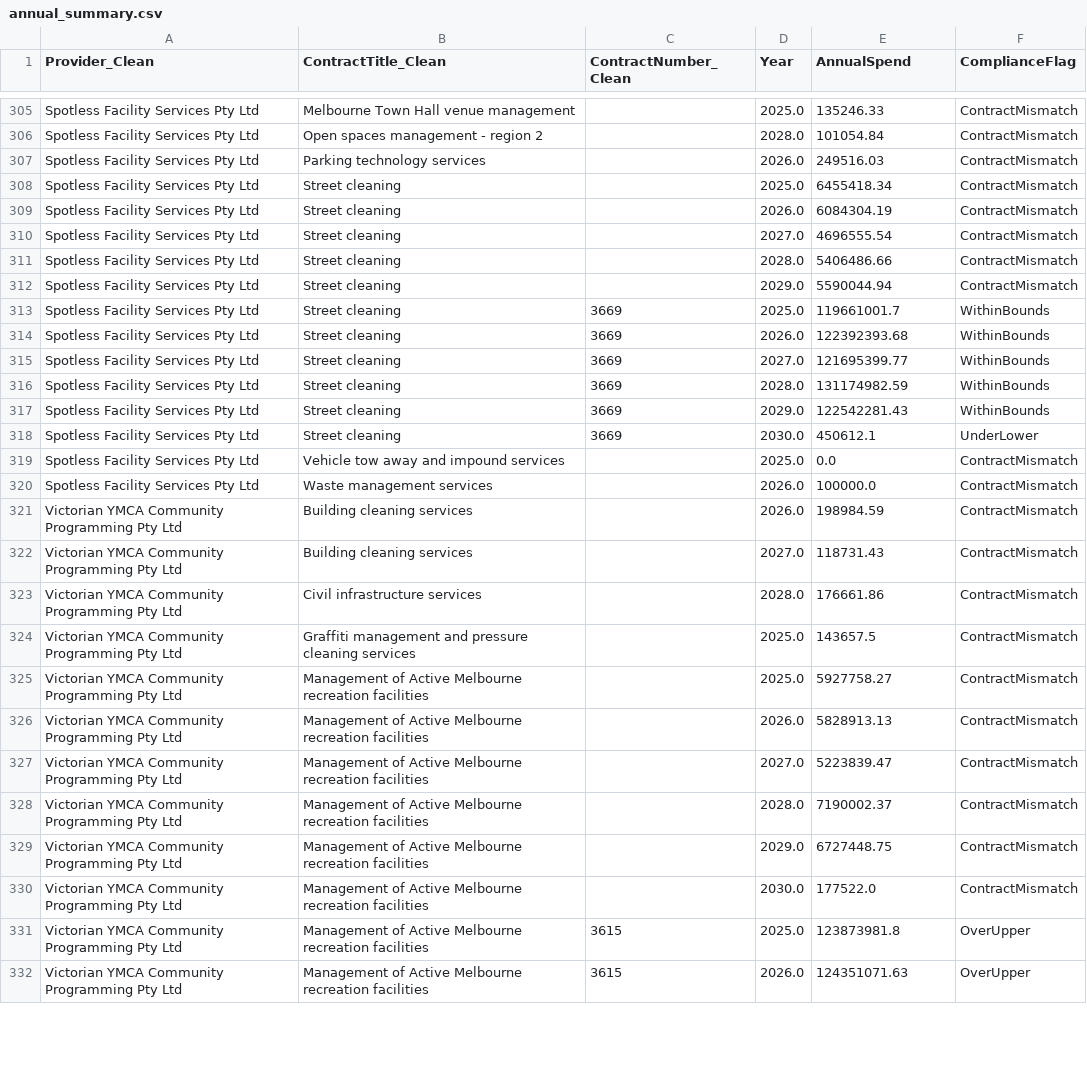
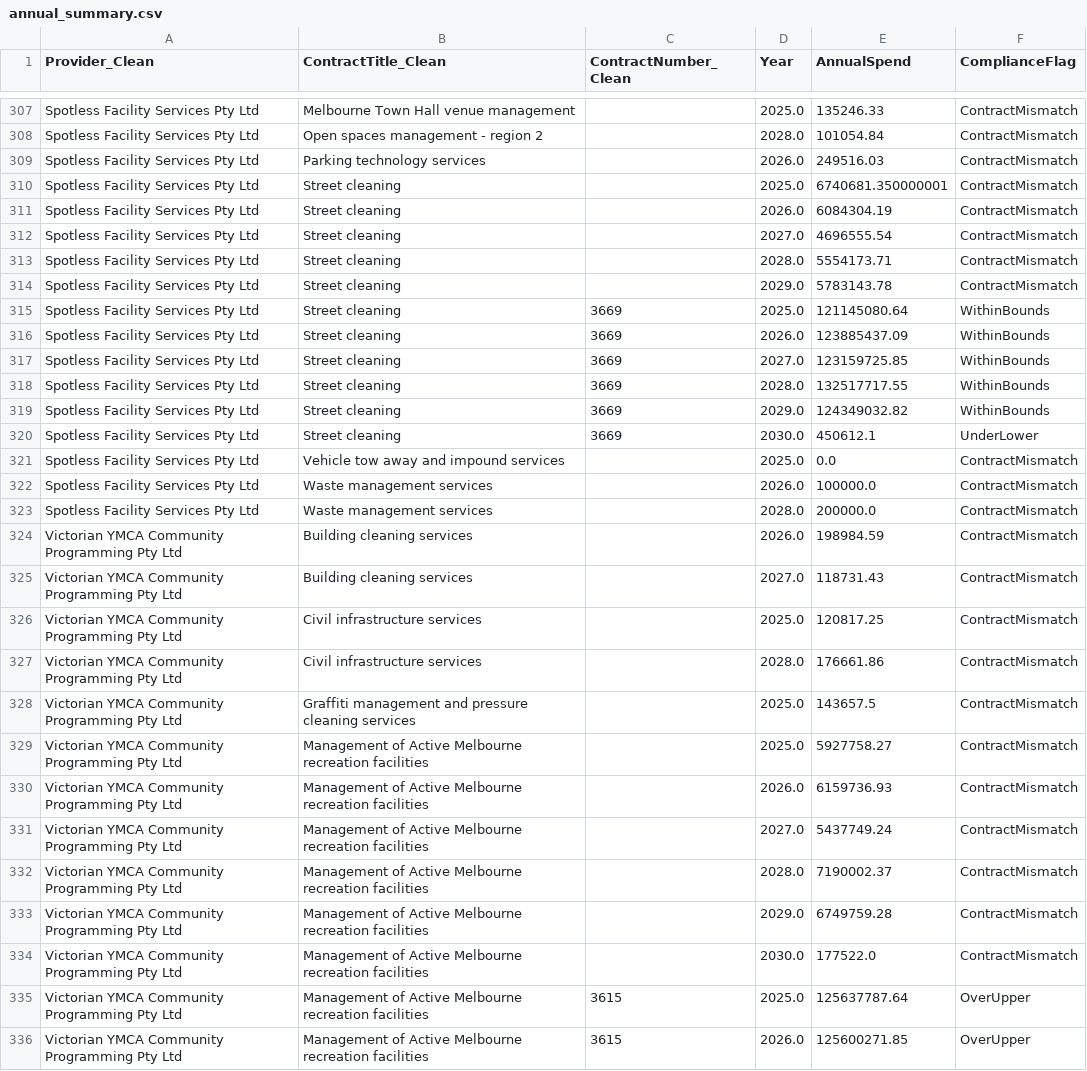
Before and after one commit to KANGGG-L/ProcurementAnalyticsDashboard, a CSV file: dashboard/powerbi_data/annual_summary.csv, drawn as a sheet; only a part is shown, gaps mark what is left out; the diff covers the shown part only.

```diff
--- a/dashboard/powerbi_data/annual_summary.csv
+++ b/dashboard/powerbi_data/annual_summary.csv
@@ -307,12 +309,12 @@ Spotless Facility Services Pty Ltd,Open spaces management - region 2, ,2028.0,10
 Spotless Facility Services Pty Ltd,Parking technology services, ,2026.0,249516.03,ContractMismatch
-Spotless Facility Services Pty Ltd,Street cleaning, ,2025.0,6455418.34,ContractMismatch
+Spotless Facility Services Pty Ltd,Street cleaning, ,2025.0,6740681.350000001,ContractMismatch
 Spotless Facility Services Pty Ltd,Street cleaning, ,2026.0,6084304.19,ContractMismatch
 Spotless Facility Services Pty Ltd,Street cleaning, ,2027.0,4696555.54,ContractMismatch
-Spotless Facility Services Pty Ltd,Street cleaning, ,2028.0,5406486.66,ContractMismatch
-Spotless Facility Services Pty Ltd,Street cleaning, ,2029.0,5590044.94,ContractMismatch
-Spotless Facility Services Pty Ltd,Street cleaning,3669,2025.0,119661001.7,WithinBounds
-Spotless Facility Services Pty Ltd,Street cleaning,3669,2026.0,122392393.68,WithinBounds
-Spotless Facility Services Pty Ltd,Street cleaning,3669,2027.0,121695399.77,WithinBounds
-Spotless Facility Services Pty Ltd,Street cleaning,3669,2028.0,131174982.59,WithinBounds
-Spotless Facility Services Pty Ltd,Street cleaning,3669,2029.0,122542281.43,WithinBounds
+Spotless Facility Services Pty Ltd,Street cleaning, ,2028.0,5554173.71,ContractMismatch
+Spotless Facility Services Pty Ltd,Street cleaning, ,2029.0,5783143.78,ContractMismatch
+Spotless Facility Services Pty Ltd,Street cleaning,3669,2025.0,121145080.64,WithinBounds
+Spotless Facility Services Pty Ltd,Street cleaning,3669,2026.0,123885437.09,WithinBounds
+Spotless Facility Services Pty Ltd,Street cleaning,3669,2027.0,123159725.85,WithinBounds
+Spotless Facility Services Pty Ltd,Street cleaning,3669,2028.0,132517717.55,WithinBounds
+Spotless Facility Services Pty Ltd,Street cleaning,3669,2029.0,124349032.82,WithinBounds
 Spotless Facility Services Pty Ltd,Street cleaning,3669,2030.0,450612.1,UnderLower
@@ -320,4 +322,6 @@ Spotless Facility Services Pty Ltd,Vehicle tow away and impound services, ,2025.
 Spotless Facility Services Pty Ltd,Waste management services, ,2026.0,100000.0,ContractMismatch
+Spotless Facility Services Pty Ltd,Waste management services, ,2028.0,200000.0,ContractMismatch
 Victorian YMCA Community Programming Pty Ltd,Building cleaning services, ,2026.0,198984.59,ContractMismatch
 Victorian YMCA Community Programming Pty Ltd,Building cleaning services, ,2027.0,118731.43,ContractMismatch
+Victorian YMCA Community Programming Pty Ltd,Civil infrastructure services, ,2025.0,120817.25,ContractMismatch
 Victorian YMCA Community Programming Pty Ltd,Civil infrastructure services, ,2028.0,176661.86,ContractMismatch
@@ -325,8 +329,8 @@ Victorian YMCA Community Programming Pty Ltd,Graffiti management and pressure cl
 Victorian YMCA Community Programming Pty Ltd,Management of Active Melbourne recreation facilities, ,2025.0,5927758.27,ContractMismatch
-Victorian YMCA Community Programming Pty Ltd,Management of Active Melbourne recreation facilities, ,2026.0,5828913.13,ContractMismatch
-Victorian YMCA Community Programming Pty Ltd,Management of Active Melbourne recreation facilities, ,2027.0,5223839.47,ContractMismatch
+Victorian YMCA Community Programming Pty Ltd,Management of Active Melbourne recreation facilities, ,2026.0,6159736.93,ContractMismatch
+Victorian YMCA Community Programming Pty Ltd,Management of Active Melbourne recreation facilities, ,2027.0,5437749.24,ContractMismatch
 Victorian YMCA Community Programming Pty Ltd,Management of Active Melbourne recreation facilities, ,2028.0,7190002.37,ContractMismatch
-Victorian YMCA Community Programming Pty Ltd,Management of Active Melbourne recreation facilities, ,2029.0,6727448.75,ContractMismatch
+Victorian YMCA Community Programming Pty Ltd,Management of Active Melbourne recreation facilities, ,2029.0,6749759.28,ContractMismatch
 Victorian YMCA Community Programming Pty Ltd,Management of Active Melbourne recreation facilities, ,2030.0,177522.0,ContractMismatch
-Victorian YMCA Community Programming Pty Ltd,Management of Active Melbourne recreation facilities,3615,2025.0,123873981.8,OverUpper
-Victorian YMCA Community Programming Pty Ltd,Management of Active Melbourne recreation facilities,3615,2026.0,124351071.63,OverUpper
+Victorian YMCA Community Programming Pty Ltd,Management of Active Melbourne recreation facilities,3615,2025.0,125637787.64,OverUpper
+Victorian YMCA Community Programming Pty Ltd,Management of Active Melbourne recreation facilities,3615,2026.0,125600271.85,OverUpper
```
Also changed, not shown: 2 added rows and 90 edited cells elsewhere in this file, dashboard/data/monthly_forecast.csv, dashboard/data/supplier_annual_summary.csv, 12 other files.
